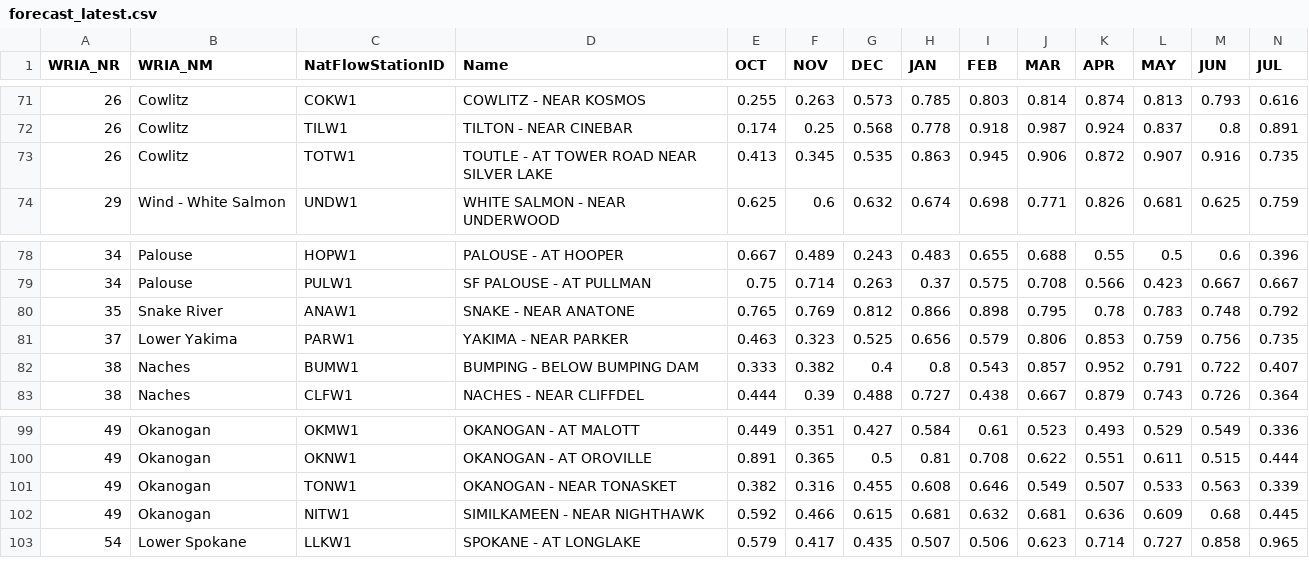
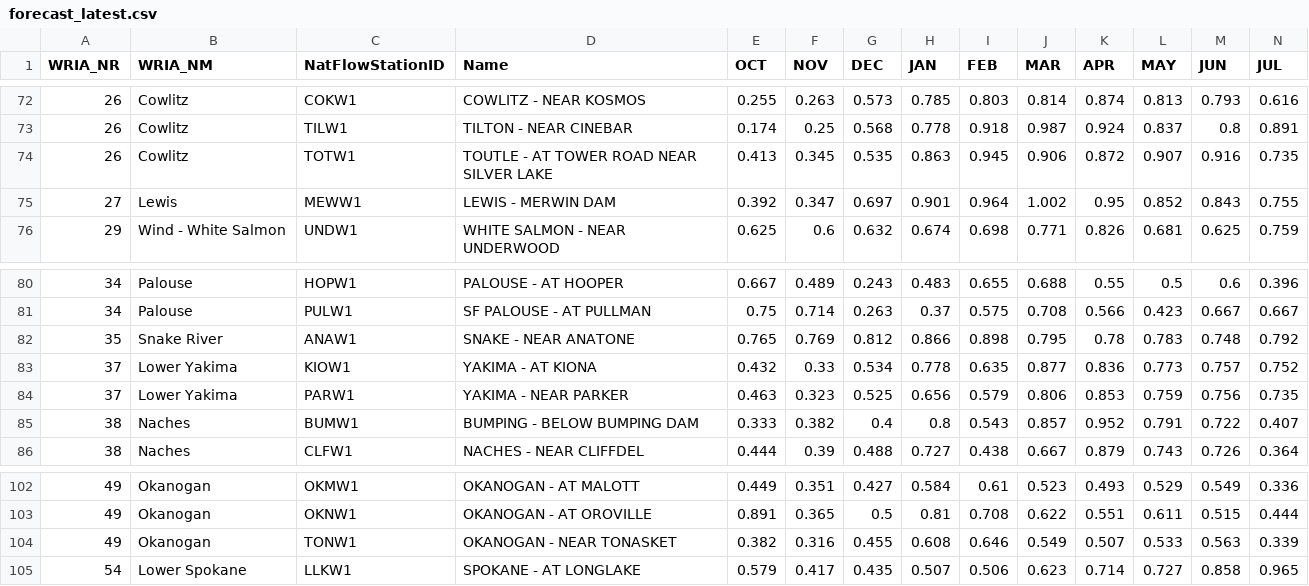
Before and after one commit to jeffmarti/monthly-forecast, a CSV file: data/forecast_latest.csv, drawn as a sheet; only a part is shown, gaps mark what is left out; removed rows and columns are numbered as before the commit, all else as after; rows hold the shown columns only; the diff covers the shown part only; the diff names each change by its address in the sheet, - before the commit and + after, or states it on an @@ line.

```diff
--- a/data/forecast_latest.csv
+++ b/data/forecast_latest.csv
+row 75: 27 | Lewis | MEWW1 | LEWIS - MERWIN DAM | 0.392 | 0.347 | 0.697 | 0.901 | 0.964 | 1.002 | 0.95 | 0.852 | 0.843 | 0.755
+row 83: 37 | Lower Yakima | KIOW1 | YAKIMA - AT KIONA | 0.432 | 0.33 | 0.534 | 0.778 | 0.635 | 0.877 | 0.836 | 0.773 | 0.757 | 0.752
-row 102: 49 | Okanogan | NITW1 | SIMILKAMEEN - NEAR NIGHTHAWK | 0.592 | 0.466 | 0.615 | 0.681 | 0.632 | 0.681 | 0.636 | 0.609 | 0.68 | 0.445
```
Also changed, not shown: 3 added rows and 2 removed rows elsewhere in this file, 2 other files.
